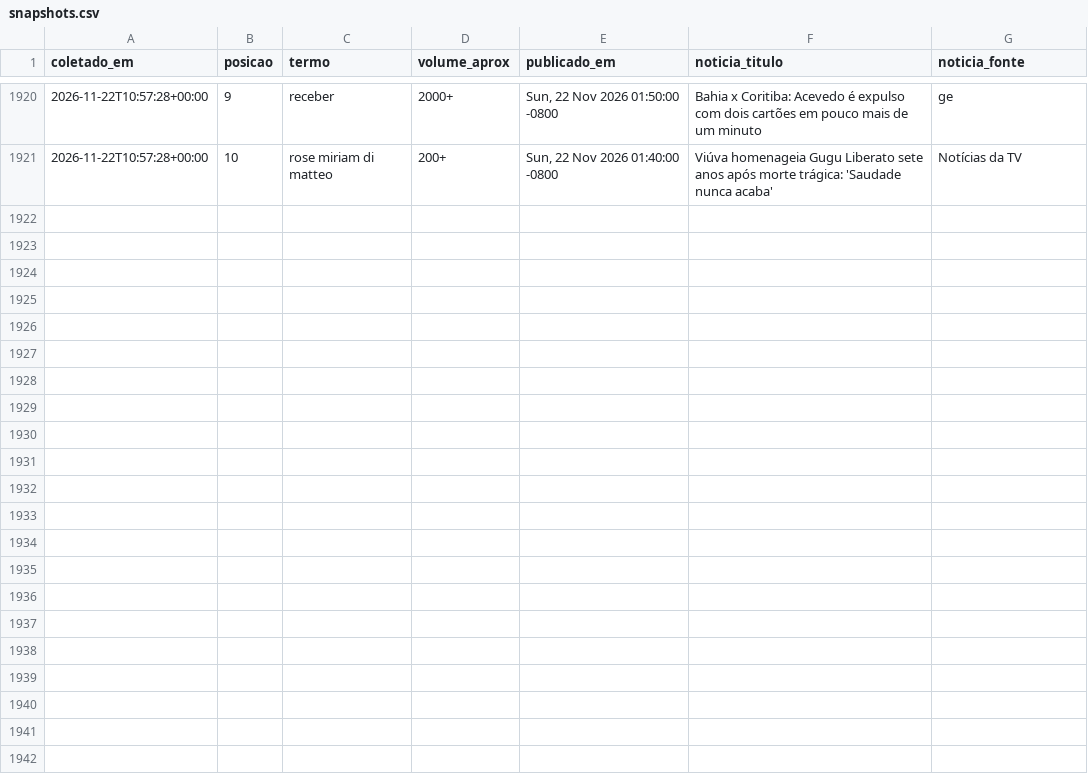
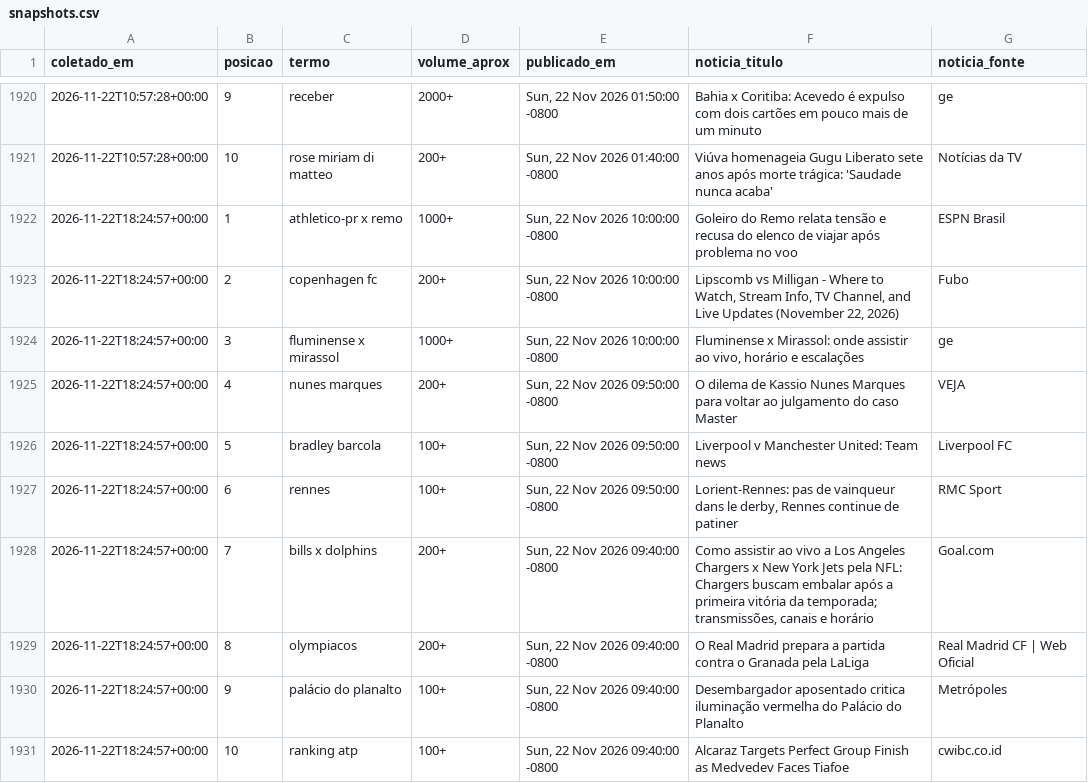
Before and after one commit to natashavalle/trends-brasil, a CSV file: data/snapshots.csv, drawn as a sheet; only a part is shown, gaps mark what is left out; the diff names each change by its address in the sheet, - before the commit and + after, or states it on an @@ line.

```diff
--- a/data/snapshots.csv
+++ b/data/snapshots.csv
+row 1922: 2026-11-22T18:24:57+00:00 | 1 | athletico-pr x remo | 1000+ | Sun, 22 Nov 2026 10:00:00 -0800 | Goleiro do Remo relata tensão e recusa do elenco de viajar após problema no voo | ESPN Brasil
+row 1923: 2026-11-22T18:24:57+00:00 | 2 | copenhagen fc | 200+ | Sun, 22 Nov 2026 10:00:00 -0800 | Lipscomb vs Milligan - Where to Watch, Stream Info, TV Channel, and Live Updates (November 22, 2026) | Fubo
+row 1924: 2026-11-22T18:24:57+00:00 | 3 | fluminense x mirassol | 1000+ | Sun, 22 Nov 2026 10:00:00 -0800 | Fluminense x Mirassol: onde assistir ao vivo, horário e escalações | ge
+row 1925: 2026-11-22T18:24:57+00:00 | 4 | nunes marques | 200+ | Sun, 22 Nov 2026 09:50:00 -0800 | O dilema de Kassio Nunes Marques para voltar ao julgamento do caso Master | VEJA
+row 1926: 2026-11-22T18:24:57+00:00 | 5 | bradley barcola | 100+ | Sun, 22 Nov 2026 09:50:00 -0800 | Liverpool v Manchester United: Team news | Liverpool FC
+row 1927: 2026-11-22T18:24:57+00:00 | 6 | rennes | 100+ | Sun, 22 Nov 2026 09:50:00 -0800 | Lorient-Rennes: pas de vainqueur dans le derby, Rennes continue de patiner | RMC Sport
+row 1928: 2026-11-22T18:24:57+00:00 | 7 | bills x dolphins | 200+ | Sun, 22 Nov 2026 09:40:00 -0800 | Como assistir ao vivo a Los Angeles Chargers x New York Jets pela NFL: Chargers buscam embalar após a primeira vitória da temporada; transmissões, canais e horário | Goal.com
+row 1929: 2026-11-22T18:24:57+00:00 | 8 | olympiacos | 200+ | Sun, 22 Nov 2026 09:40:00 -0800 | O Real Madrid prepara a partida contra o Granada pela LaLiga | Real Madrid CF | Web Oficial
+row 1930: 2026-11-22T18:24:57+00:00 | 9 | palácio do planalto | 100+ | Sun, 22 Nov 2026 09:40:00 -0800 | Desembargador aposentado critica iluminação vermelha do Palácio do Planalto | Metrópoles
+row 1931: 2026-11-22T18:24:57+00:00 | 10 | ranking atp | 100+ | Sun, 22 Nov 2026 09:40:00 -0800 | Alcaraz Targets Perfect Group Finish as Medvedev Faces Tiafoe | cwibc.co.id
```
